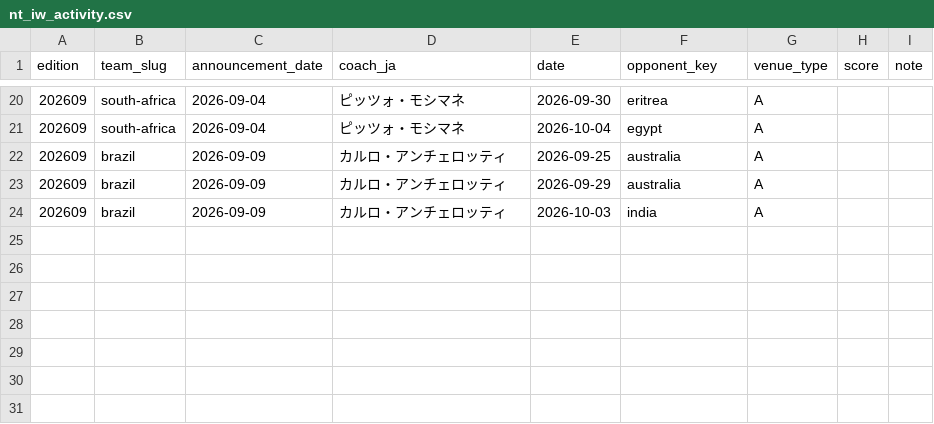
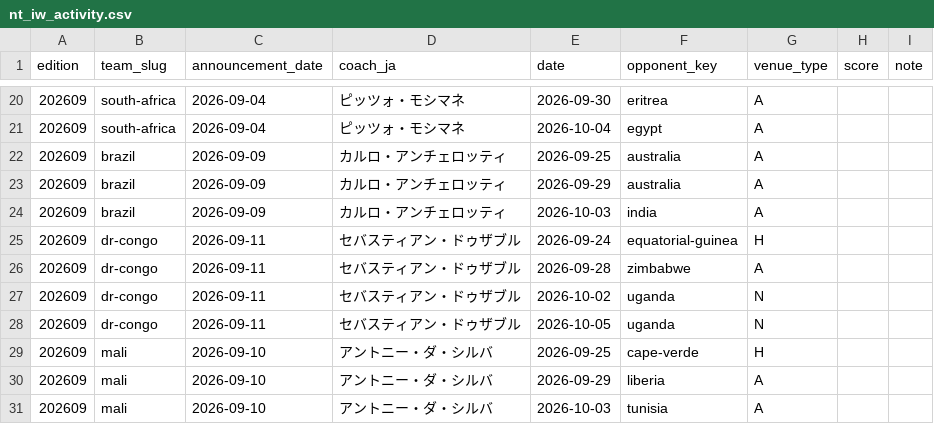
Before and after one commit to football-archive/start, a CSV file: src/data/nt_iw_activity.csv, drawn as a sheet; only a part is shown, gaps mark what is left out; the diff names each change by its address in the sheet, - before the commit and + after, or states it on an @@ line.

```diff
--- a/src/data/nt_iw_activity.csv
+++ b/src/data/nt_iw_activity.csv
+row 25: 202609 | dr-congo | 2026-09-11 | セバスティアン・ドゥザブル | 2026-09-24 | equatorial-guinea | H
+row 26: 202609 | dr-congo | 2026-09-11 | セバスティアン・ドゥザブル | 2026-09-28 | zimbabwe | A
+row 27: 202609 | dr-congo | 2026-09-11 | セバスティアン・ドゥザブル | 2026-10-02 | uganda | N
+row 28: 202609 | dr-congo | 2026-09-11 | セバスティアン・ドゥザブル | 2026-10-05 | uganda | N
+row 29: 202609 | mali | 2026-09-10 | アントニー・ダ・シルバ | 2026-09-25 | cape-verde | H
+row 30: 202609 | mali | 2026-09-10 | アントニー・ダ・シルバ | 2026-09-29 | liberia | A
+row 31: 202609 | mali | 2026-09-10 | アントニー・ダ・シルバ | 2026-10-03 | tunisia | A
```
Also changed, not shown: src/data/name_map.csv, src/data/name_map_fail.csv, 4 other files.
